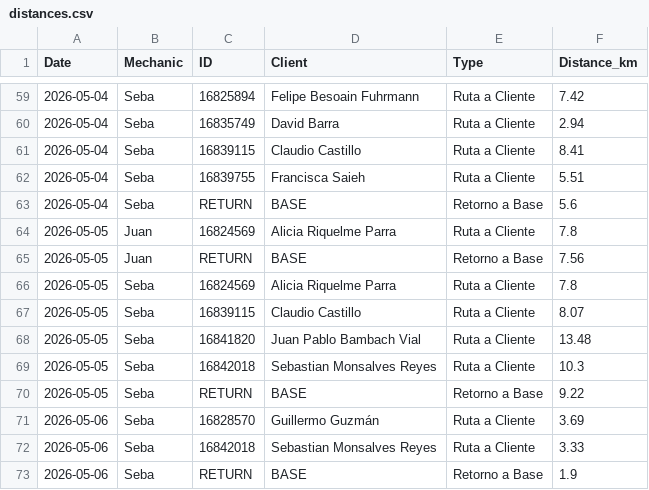
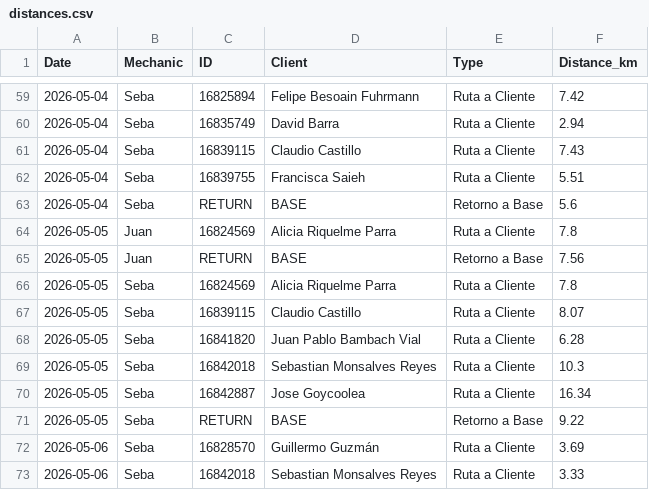
Before and after one commit to worldofvitox/mapa-diario, a CSV file: distances.csv, drawn as a sheet; only a part is shown, gaps mark what is left out; the shorter side is filled out with more unchanged rows.

```diff
--- a/distances.csv
+++ b/distances.csv
@@ -60,3 +60,3 @@ Date,Mechanic,ID,Client,Type,Distance_km
 2026-05-04,Seba,16835749,David Barra,Ruta a Cliente,2.94
-2026-05-04,Seba,16839115,Claudio Castillo,Ruta a Cliente,8.41
+2026-05-04,Seba,16839115,Claudio Castillo,Ruta a Cliente,7.43
 2026-05-04,Seba,16839755,Francisca Saieh,Ruta a Cliente,5.51
@@ -67,4 +67,5 @@ Date,Mechanic,ID,Client,Type,Distance_km
 2026-05-05,Seba,16839115,Claudio Castillo,Ruta a Cliente,8.07
-2026-05-05,Seba,16841820,Juan Pablo Bambach Vial,Ruta a Cliente,13.48
+2026-05-05,Seba,16841820,Juan Pablo Bambach Vial,Ruta a Cliente,6.28
 2026-05-05,Seba,16842018,Sebastian Monsalves Reyes,Ruta a Cliente,10.3
+2026-05-05,Seba,16842887,Jose Goycoolea,Ruta a Cliente,16.34
 2026-05-05,Seba,RETURN,BASE,Retorno a Base,9.22
```
Also changed, not shown: 8 other files.
